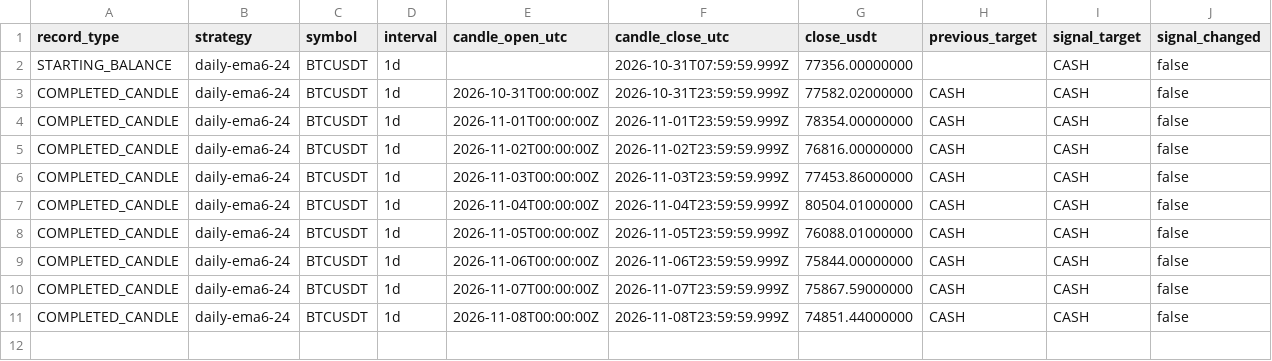
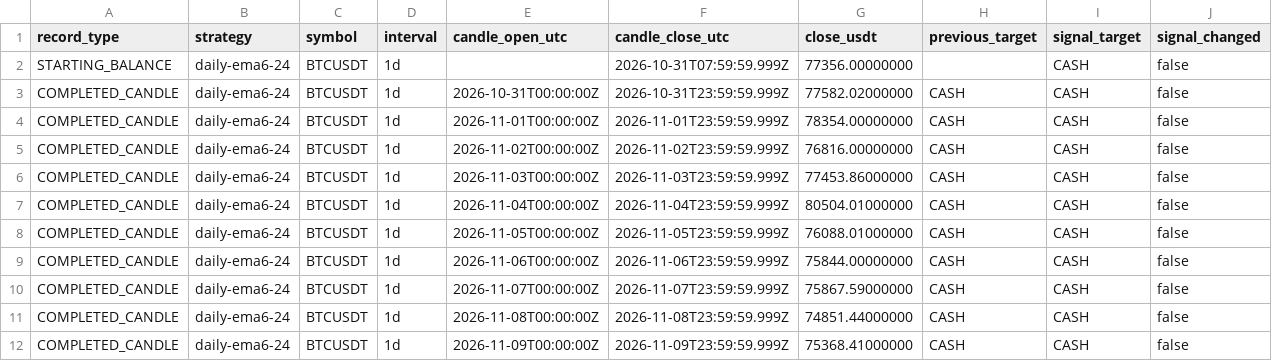
Before and after one commit to nkfai1982-oss/btc, a CSV file: tools/binance-ema300-monitor/daily_ema6_24_portfolio.csv, drawn as a sheet; only a part is shown; rows hold the shown columns only; the diff names each change by its address in the sheet, - before the commit and + after, or states it on an @@ line.

```diff
--- a/tools/binance-ema300-monitor/daily_ema6_24_portfolio.csv
+++ b/tools/binance-ema300-monitor/daily_ema6_24_portfolio.csv
+row 12: COMPLETED_CANDLE | daily-ema6-24 | BTCUSDT | 1d | 2026-11-09T00:00:00Z | 2026-11-09T23:59:59.999Z | 75368.41000000 | CASH | CASH | false
```
Also changed, not shown: tools/binance-ema300-monitor/donchian_20_10_portfolio.csv, tools/binance-ema300-monitor/ema300_portfolio.csv.
